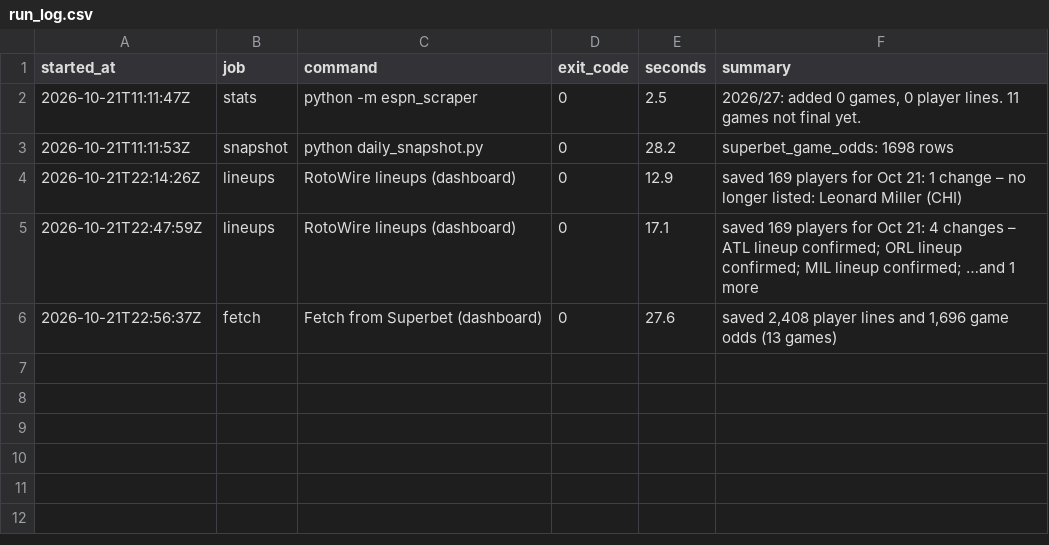
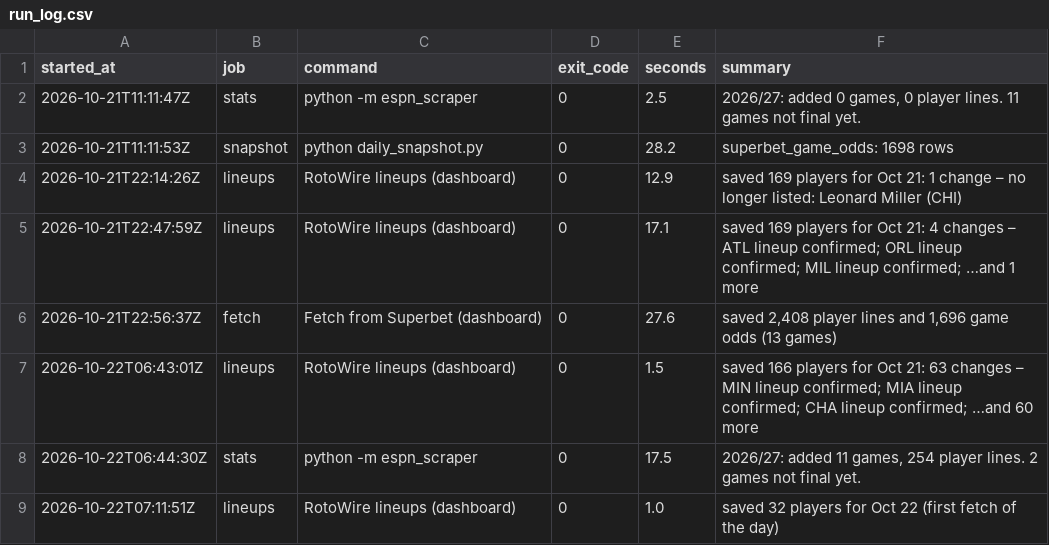
Before and after one commit to wojtrze/nba-stats, a CSV file: data/run_log.csv, drawn as a sheet; the diff names each change by its address in the sheet, - before the commit and + after, or states it on an @@ line.

```diff
--- a/data/run_log.csv
+++ b/data/run_log.csv
+row 7: 2026-10-22T06:43:01Z | lineups | RotoWire lineups (dashboard) | 0 | 1.5 | saved 166 players for Oct 21: 63 changes – MIN lineup confirmed; MIA lineup confirmed; CHA lineup confirmed; …and 60 more
+row 8: 2026-10-22T06:44:30Z | stats | python -m espn_scraper | 0 | 17.5 | 2026/27: added 11 games, 254 player lines. 2 games not final yet.
+row 9: 2026-10-22T07:11:51Z | lineups | RotoWire lineups (dashboard) | 0 | 1.0 | saved 32 players for Oct 22 (first fetch of the day)
```
Also changed, not shown: data/2026/games.csv, 3 other files.
